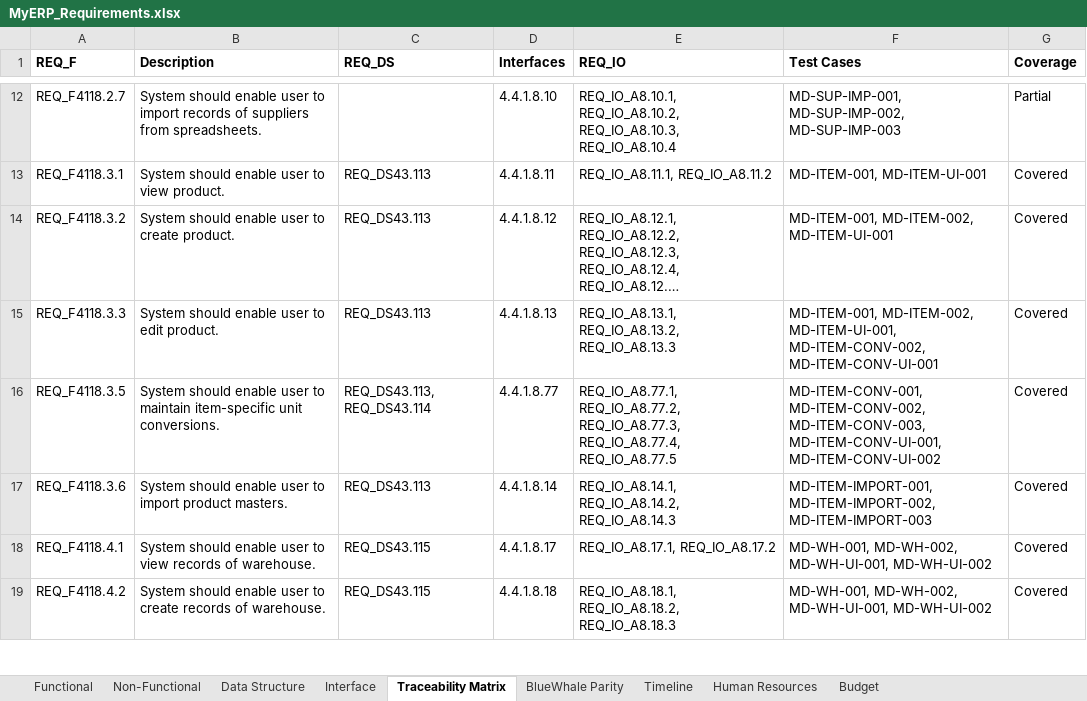
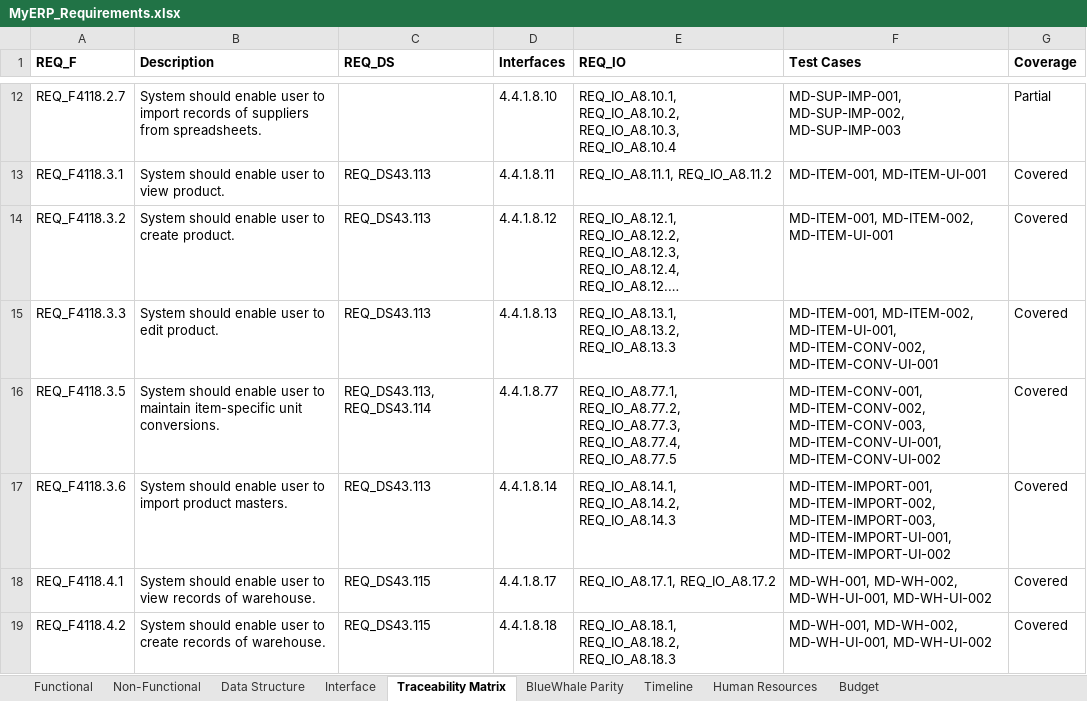
Before and after one commit to snowwhite10/MyERP, an Excel workbook: docs/99-output/MyERP_Requirements.xlsx, sheet Traceability Matrix, drawn as a sheet; only a part is shown, gaps mark what is left out; long unchanged cells end in …; values as stored, in another font and other column widths than the file's, no borders; the diff names each change by its address in the sheet, - before the commit and + after, or states it on an @@ line.

Commit message:
feat(md): complete item import UI

```diff
--- a/docs/99-output/MyERP_Requirements.xlsx (sheet Traceability Matrix)
+++ b/docs/99-output/MyERP_Requirements.xlsx (sheet Traceability Matrix)
-F17 (Test Cases): MD-ITEM-IMPORT-001, MD-ITEM-IMPORT-002, MD-ITEM-IMPORT-003
+F17 (Test Cases): MD-ITEM-IMPORT-001, MD-ITEM-IMPORT-002, MD-ITEM-IMPORT-003, MD-ITEM-IMPORT-UI-001, MD-ITEM-IMPORT-UI-002
```
Also changed, not shown: 20 other files.
